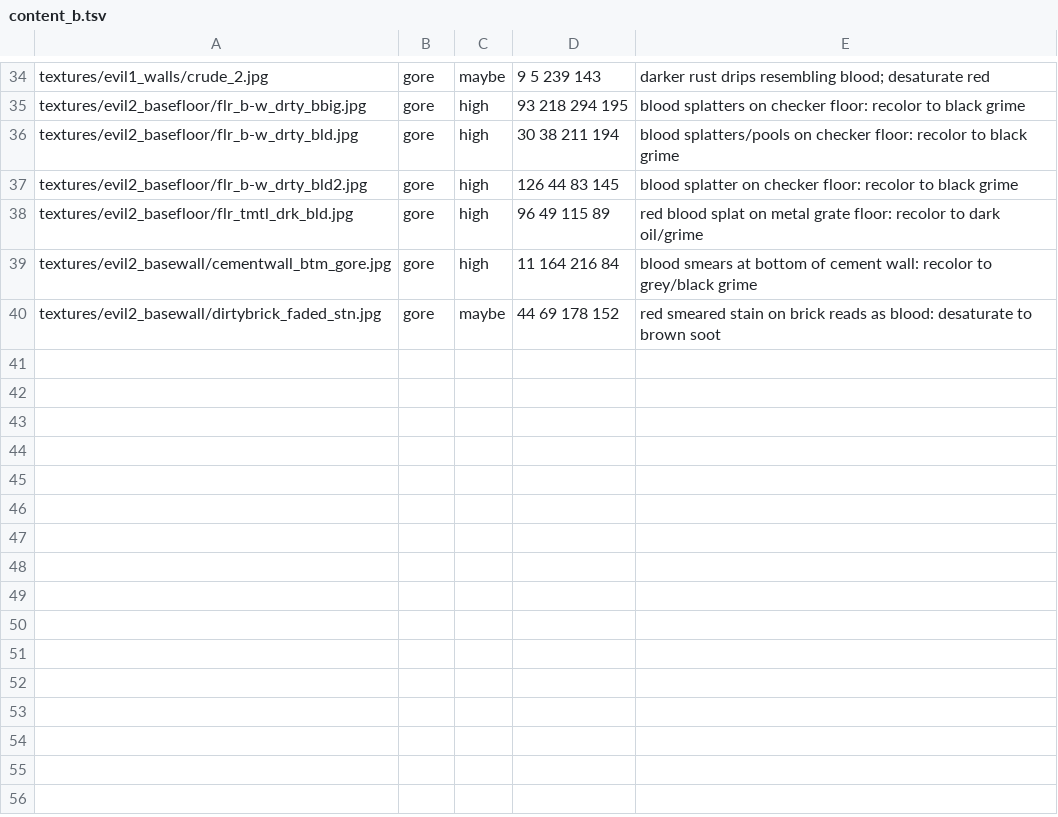
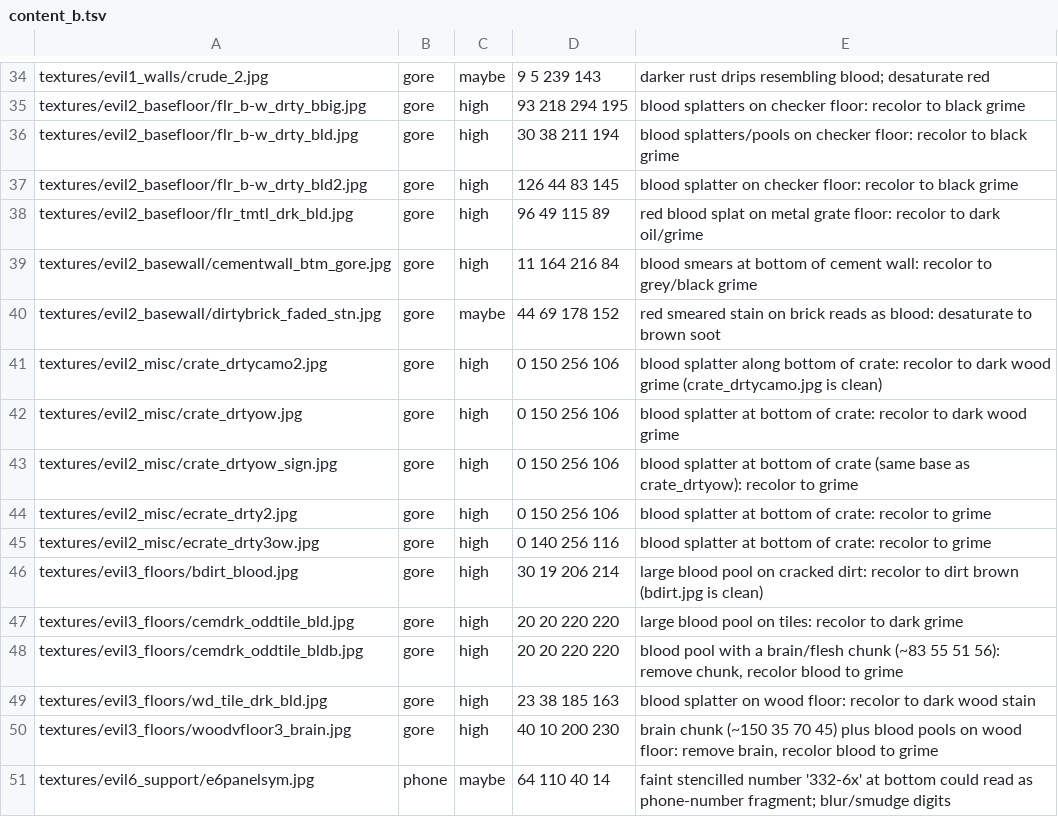
Before and after one commit to feddedz/Roblox-Xonotic, a TSV file: assets/manifest/review/content_b.tsv, drawn as a sheet; only a part is shown, gaps mark what is left out; the diff names each change by its address in the sheet, - before the commit and + after, or states it on an @@ line.

```diff
--- a/assets/manifest/review/content_b.tsv
+++ b/assets/manifest/review/content_b.tsv
+row 41: textures/evil2_misc/crate_drtycamo2.jpg | gore | high | 0 150 256 106 | blood splatter along bottom of crate: recolor to dark wood grime (crate_drtycamo.jpg is clean)
+row 42: textures/evil2_misc/crate_drtyow.jpg | gore | high | 0 150 256 106 | blood splatter at bottom of crate: recolor to dark wood grime
+row 43: textures/evil2_misc/crate_drtyow_sign.jpg | gore | high | 0 150 256 106 | blood splatter at bottom of crate (same base as crate_drtyow): recolor to grime
+row 44: textures/evil2_misc/ecrate_drty2.jpg | gore | high | 0 150 256 106 | blood splatter at bottom of crate: recolor to grime
+row 45: textures/evil2_misc/ecrate_drty3ow.jpg | gore | high | 0 140 256 116 | blood splatter at bottom of crate: recolor to grime
+row 46: textures/evil3_floors/bdirt_blood.jpg | gore | high | 30 19 206 214 | large blood pool on cracked dirt: recolor to dirt brown (bdirt.jpg is clean)
+row 47: textures/evil3_floors/cemdrk_oddtile_bld.jpg | gore | high | 20 20 220 220 | large blood pool on tiles: recolor to dark grime
+row 48: textures/evil3_floors/cemdrk_oddtile_bldb.jpg | gore | high | 20 20 220 220 | blood pool with a brain/flesh chunk (~83 55 51 56): remove chunk, recolor blood to grime
+row 49: textures/evil3_floors/wd_tile_drk_bld.jpg | gore | high | 23 38 185 163 | blood splatter on wood floor: recolor to dark wood stain
+row 50: textures/evil3_floors/woodvfloor3_brain.jpg | gore | high | 40 10 200 230 | brain chunk (~150 35 70 45) plus blood pools on wood floor: remove brain, recolor blood to grime
+row 51: textures/evil6_support/e6panelsym.jpg | phone | maybe | 64 110 40 14 | faint stencilled number '332-6x' at bottom could read as phone-number fragment; blur/smudge digits
```
Also changed, not shown: assets/manifest/review/content_c.tsv, 3 other files.
